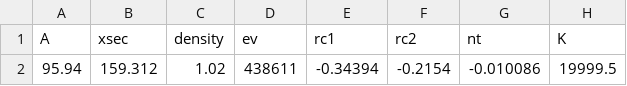
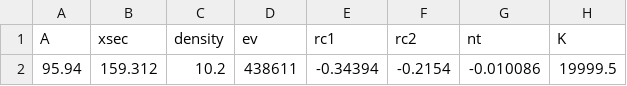
Before and after one commit to usnistgov/FFAST.jl, a CSV file: data/data[42].csv, drawn as a sheet; only a part is shown; the diff names each change by its address in the sheet, - before the commit and + after, or states it on an @@ line.

```diff
--- a/data/data[42].csv
+++ b/data/data[42].csv
-C2 (density): 1.02
+C2 (density): 10.2
```
Also changed, not shown: data/data[43].csv, data/data[44].csv, 39 other files.
